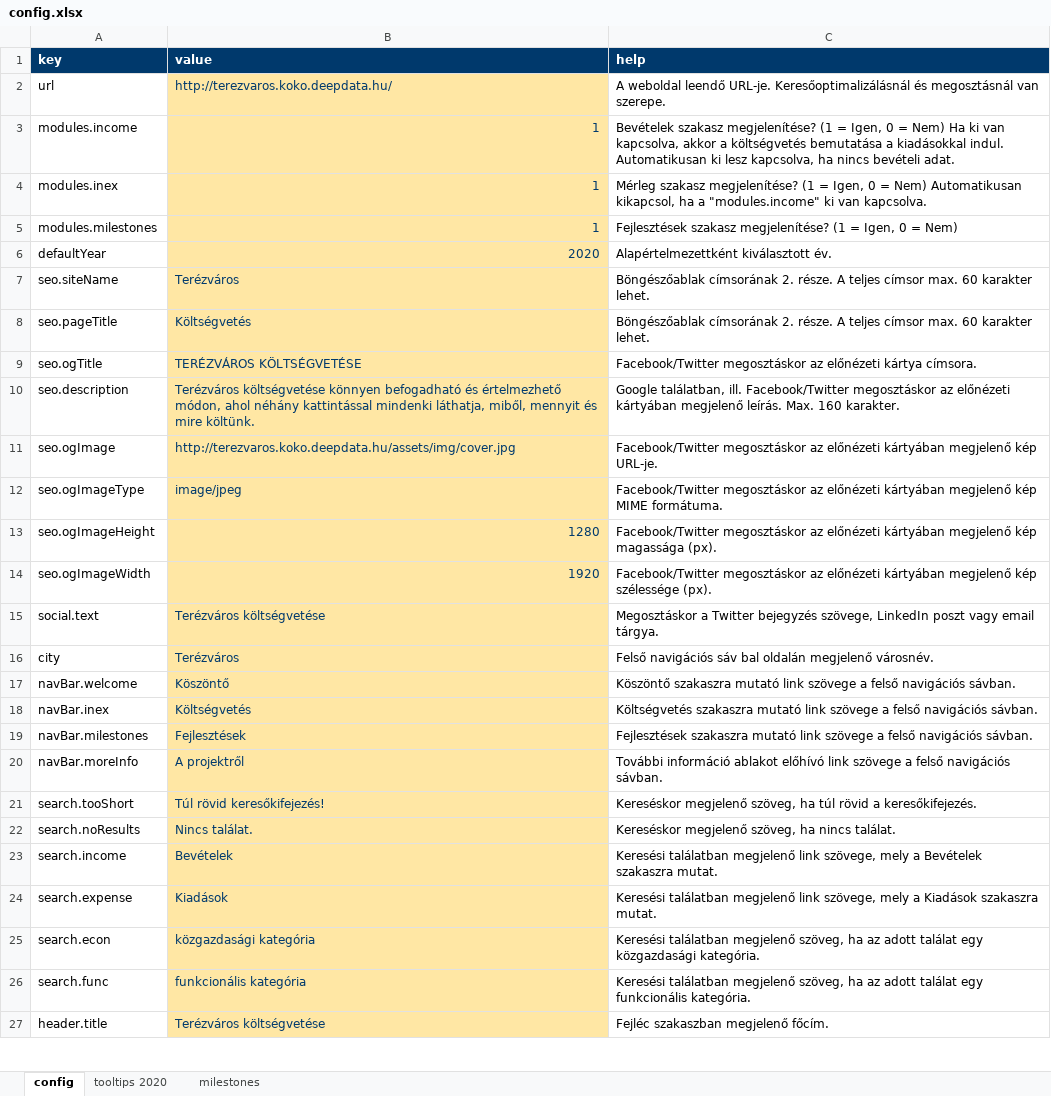
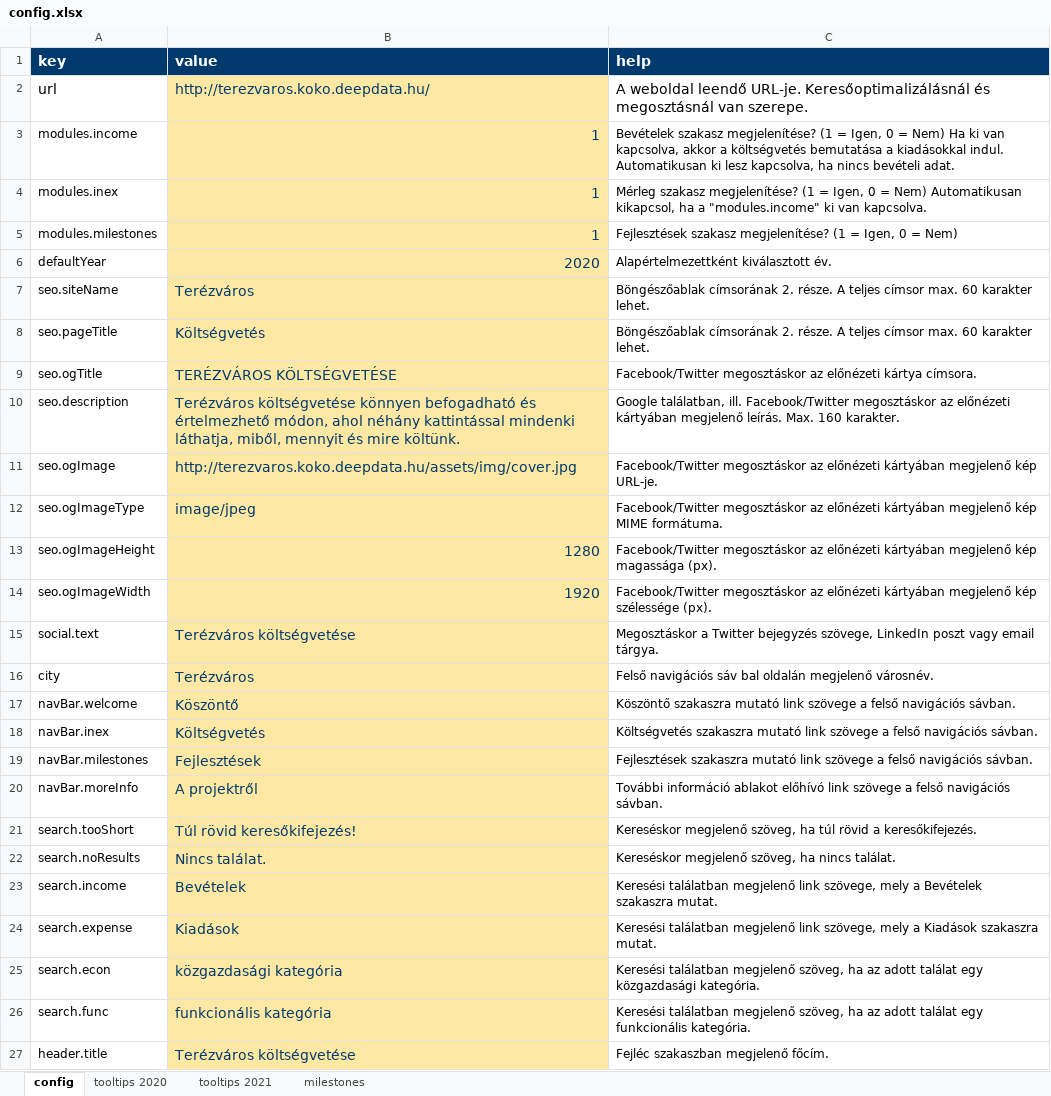
Before and after one commit to k-monitor/onkormanyzati-koltsegvetes-v2, an Excel workbook: input/config.xlsx, sheet config, drawn as a sheet; only a part is shown; values as stored, in another font and other column widths than the file's, no borders; the diff covers the shown part only; the diff names each change by its address in the sheet, - before the commit and + after, or states it on an @@ line.

Commit message:
added new config (empty for 2021)

```diff
--- a/input/config.xlsx (sheet config)
+++ b/input/config.xlsx (sheet config)
+sheet tab: tooltips 2021
@@ A1:C2 text size: larger @@
@@ B3:B27 text size: larger @@
```
Also changed, not shown: cell formats elsewhere in this sheet, sheet milestones, sheet tooltips 2020.
